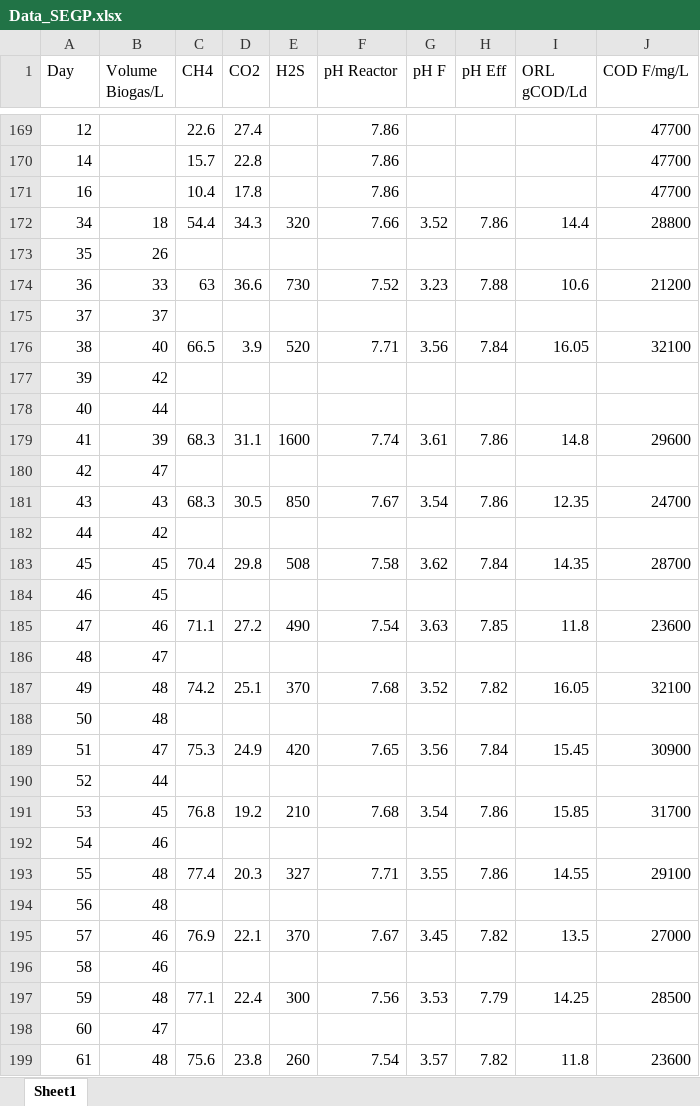
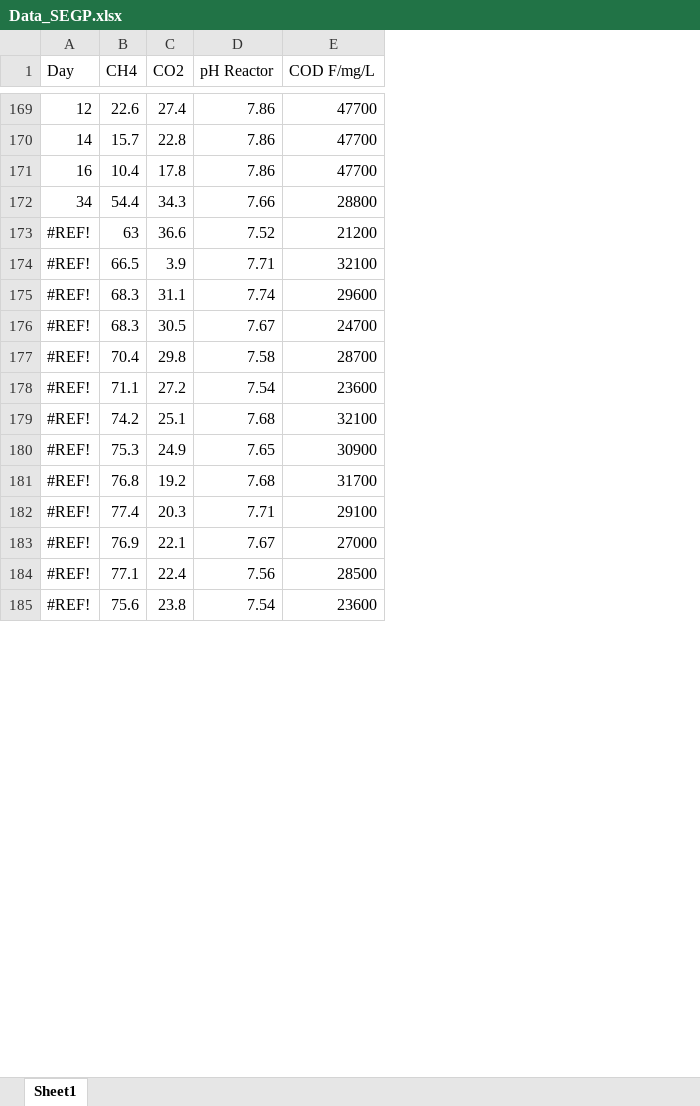
Before and after one commit to AlvinLim1010/COMP2019, an Excel workbook: Data_SEGP.xlsx, sheet Sheet1, drawn as a sheet; only a part is shown, gaps mark what is left out; values as stored, in another font and other column widths than the file's, no cell formats; removed rows and columns are numbered as before the commit, all else as after; rows hold the shown columns only; the diff covers the shown part only; the diff names each change by its address in the sheet, - before the commit and + after, or states it on an @@ line.

```diff
--- a/Data_SEGP.xlsx (sheet Sheet1)
+++ b/Data_SEGP.xlsx (sheet Sheet1)
-column B (Volume Biogas/L), row 172: 18; row 174: 33; row 176: 40; row 179: 39; row 181: 43; row 183: 45; row 185: 46; row 187: 48; row 189: 47; row 191: 45; row 193: 48; row 195: 46; row 197: 48; row 199: 48
-column E (H2S), row 172: 320; row 174: 730; row 176: 520; row 179: 1600; row 181: 850; row 183: 508; row 185: 490; row 187: 370; row 189: 420; row 191: 210; row 193: 327; row 195: 370; row 197: 300; row 199: 260
-column G (pH F), row 172: 3.52; row 174: 3.23; row 176: 3.56; row 179: 3.61; row 181: 3.54; row 183: 3.62; row 185: 3.63; row 187: 3.52; row 189: 3.56; row 191: 3.54; row 193: 3.55; row 195: 3.45; row 197: 3.53; row 199: 3.57
-column H (pH Eff), row 172: 7.86; row 174: 7.88; row 176: 7.84; row 179: 7.86; row 181: 7.86; row 183: 7.84; row 185: 7.85; row 187: 7.82; row 189: 7.84; row 191: 7.86; row 193: 7.86; row 195: 7.82; row 197: 7.79; row 199: 7.82
-column I (ORL gCOD/Ld), row 172: 14.4; row 174: 10.6; row 176: 16.05; row 179: 14.8; row 181: 12.35; row 183: 14.35; row 185: 11.8; row 187: 16.05; row 189: 15.45; row 191: 15.85; row 193: 14.55; row 195: 13.5; row 197: 14.25; row 199: 11.8
-row 173: 35 | 26
-A173 (Day): 36
+A173 (Day): #REF!
-row 175: 37 | 37
-A174 (Day): 38
+A174 (Day): #REF!
-row 177: 39 | 42
-row 178: 40 | 44
-A175 (Day): 41
+A175 (Day): #REF!
-row 180: 42 | 47
-A176 (Day): 43
+A176 (Day): #REF!
-row 182: 44 | 42
-A177 (Day): 45
+A177 (Day): #REF!
-row 184: 46 | 45
-A178 (Day): 47
+A178 (Day): #REF!
-row 186: 48 | 47
-A179 (Day): 49
+A179 (Day): #REF!
-row 188: 50 | 48
-A180 (Day): 51
+A180 (Day): #REF!
-row 190: 52 | 44
-A181 (Day): 53
+A181 (Day): #REF!
-row 192: 54 | 46
-A182 (Day): 55
+A182 (Day): #REF!
-row 194: 56 | 48
-A183 (Day): 57
+A183 (Day): #REF!
-row 196: 58 | 46
-A184 (Day): 59
+A184 (Day): #REF!
-row 198: 60 | 47
-A185 (Day): 61
+A185 (Day): #REF!
```
Also changed, not shown: 17 removed rows and 16 edited cells elsewhere in this sheet, cell formats, formulas that keep their value, 2 other files.
